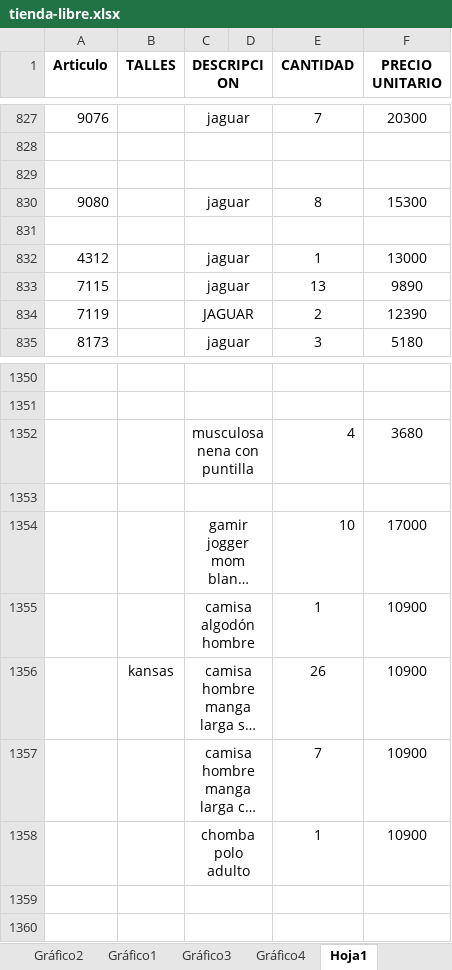
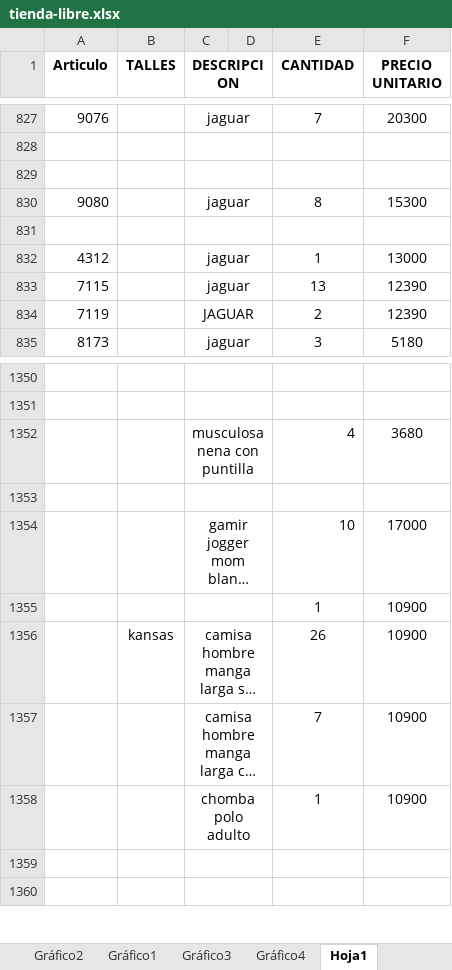
Before and after one commit to jerojimenez17/TiendaLibre, an Excel workbook: tienda-libre-backend/excel-files/tienda-libre.xlsx, sheet Hoja1, drawn as a sheet; only a part is shown, gaps mark what is left out; long unchanged cells end in …; values as stored, in another font and other column widths than the file's, no borders; the diff names each change by its address in the sheet, - before the commit and + after, or states it on an @@ line.

Commit message:
change list

```diff
--- a/tienda-libre-backend/excel-files/tienda-libre.xlsx (sheet Hoja1)
+++ b/tienda-libre-backend/excel-files/tienda-libre.xlsx (sheet Hoja1)
-F833 (PRECIO UNITARIO): 9890
+F833 (PRECIO UNITARIO): 12390
-C1355 (DESCRIPCION): camisa algodón hombre
+C1355 (DESCRIPCION): (empty)
```
